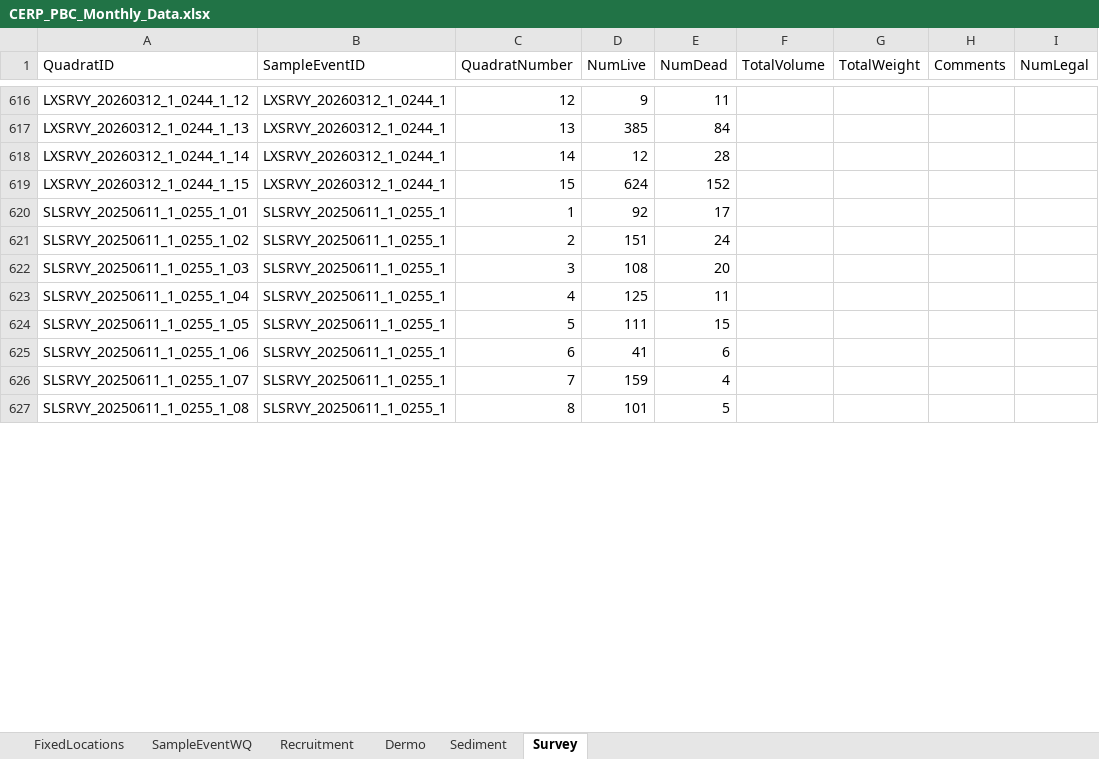
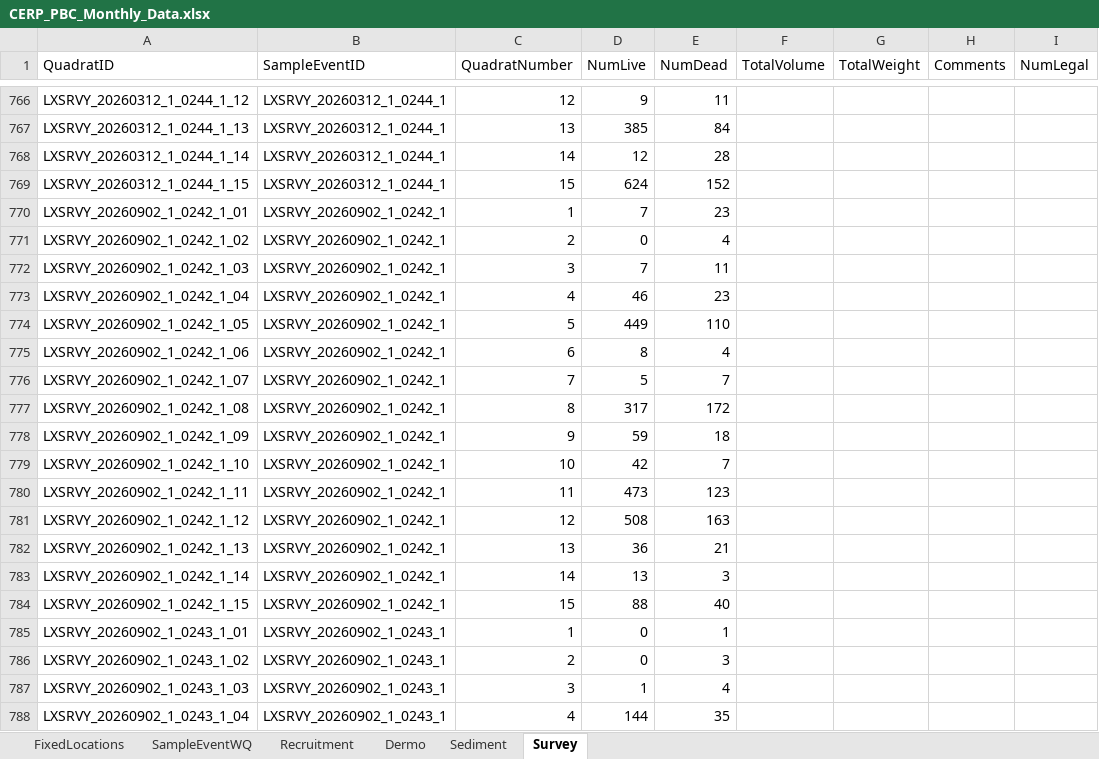
Before and after one commit to E-Levine/Oyster-Reports, an Excel workbook: Monthly/Summary data/CERP_PBC_Monthly_Data.xlsx, sheet Survey, drawn as a sheet; only a part is shown, gaps mark what is left out; the shorter side is filled out with more unchanged rows; values as stored, in another font and other column widths than the file's, no borders; the diff covers the shown part only; the diff names each change by its address in the sheet, - before the commit and + after, or states it on an @@ line.

```diff
--- a/Monthly/Summary data/CERP_PBC_Monthly_Data.xlsx (sheet Survey)
+++ b/Monthly/Summary data/CERP_PBC_Monthly_Data.xlsx (sheet Survey)
+row 770: LXSRVY_20260902_1_0242_1_01 | LXSRVY_20260902_1_0242_1 | 1 | 7 | 23
+row 771: LXSRVY_20260902_1_0242_1_02 | LXSRVY_20260902_1_0242_1 | 2 | 0 | 4
+row 772: LXSRVY_20260902_1_0242_1_03 | LXSRVY_20260902_1_0242_1 | 3 | 7 | 11
+row 773: LXSRVY_20260902_1_0242_1_04 | LXSRVY_20260902_1_0242_1 | 4 | 46 | 23
+row 774: LXSRVY_20260902_1_0242_1_05 | LXSRVY_20260902_1_0242_1 | 5 | 449 | 110
+row 775: LXSRVY_20260902_1_0242_1_06 | LXSRVY_20260902_1_0242_1 | 6 | 8 | 4
+row 776: LXSRVY_20260902_1_0242_1_07 | LXSRVY_20260902_1_0242_1 | 7 | 5 | 7
+row 777: LXSRVY_20260902_1_0242_1_08 | LXSRVY_20260902_1_0242_1 | 8 | 317 | 172
+row 778: LXSRVY_20260902_1_0242_1_09 | LXSRVY_20260902_1_0242_1 | 9 | 59 | 18
+row 779: LXSRVY_20260902_1_0242_1_10 | LXSRVY_20260902_1_0242_1 | 10 | 42 | 7
+row 780: LXSRVY_20260902_1_0242_1_11 | LXSRVY_20260902_1_0242_1 | 11 | 473 | 123
+row 781: LXSRVY_20260902_1_0242_1_12 | LXSRVY_20260902_1_0242_1 | 12 | 508 | 163
+row 782: LXSRVY_20260902_1_0242_1_13 | LXSRVY_20260902_1_0242_1 | 13 | 36 | 21
+row 783: LXSRVY_20260902_1_0242_1_14 | LXSRVY_20260902_1_0242_1 | 14 | 13 | 3
+row 784: LXSRVY_20260902_1_0242_1_15 | LXSRVY_20260902_1_0242_1 | 15 | 88 | 40
+row 785: LXSRVY_20260902_1_0243_1_01 | LXSRVY_20260902_1_0243_1 | 1 | 0 | 1
+row 786: LXSRVY_20260902_1_0243_1_02 | LXSRVY_20260902_1_0243_1 | 2 | 0 | 3
+row 787: LXSRVY_20260902_1_0243_1_03 | LXSRVY_20260902_1_0243_1 | 3 | 1 | 4
+row 788: LXSRVY_20260902_1_0243_1_04 | LXSRVY_20260902_1_0243_1 | 4 | 144 | 35
```
Also changed, not shown: 356 added rows elsewhere in this sheet, sheet Recruitment, sheet Dermo, sheet Sediment, sheet SampleEventWQ.
